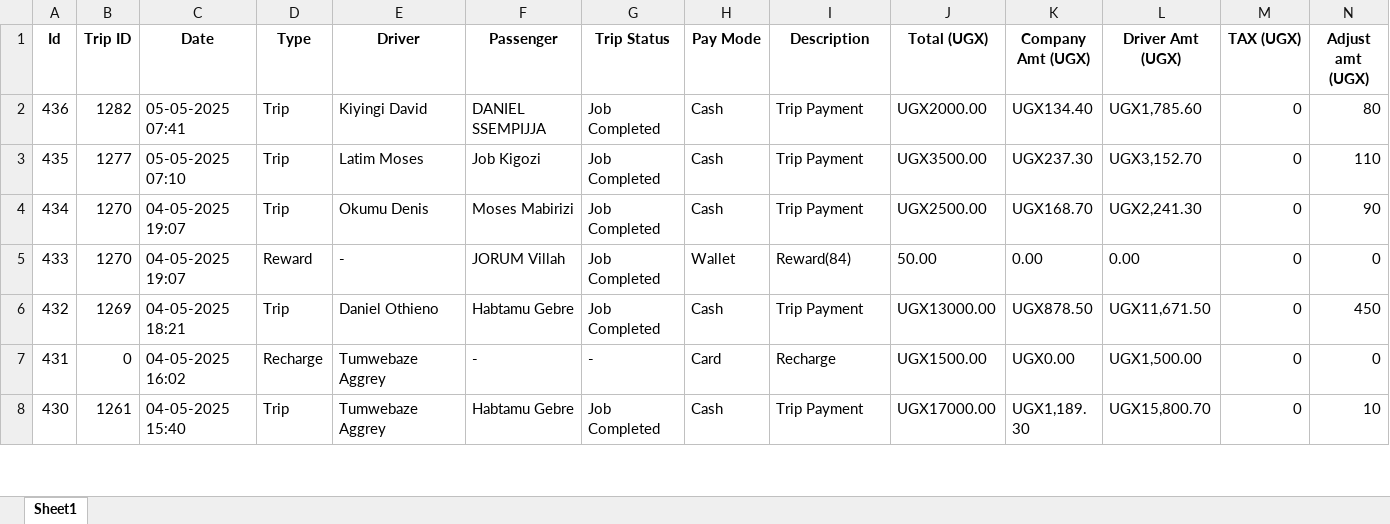
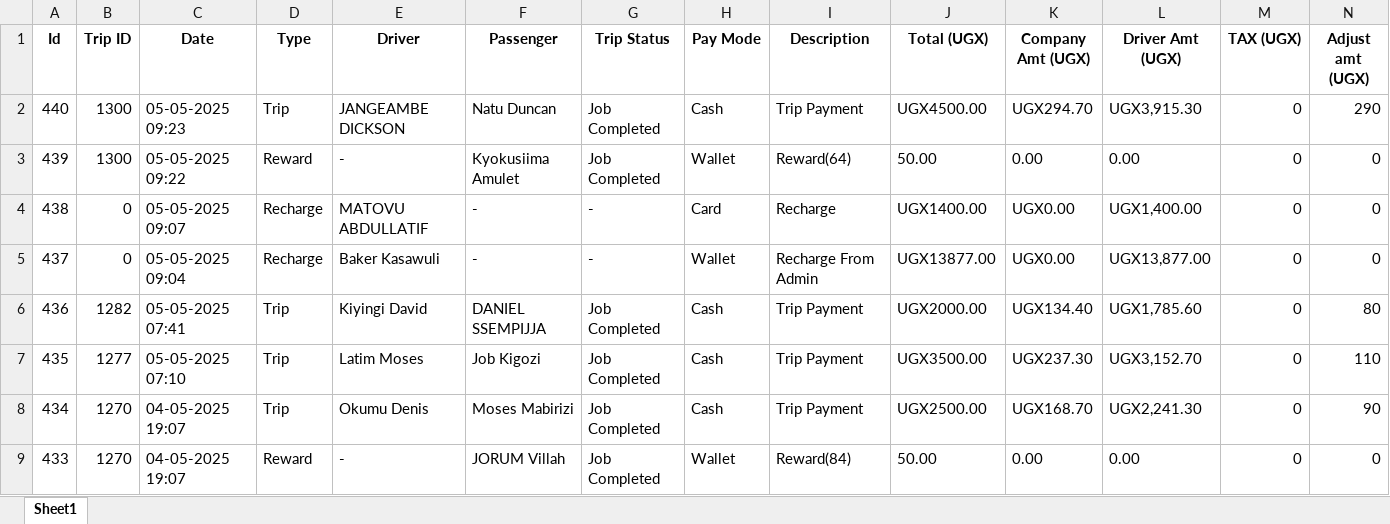
Before and after one commit to melchs22/testapp, an Excel workbook: TRANSACTIONS.xlsx, sheet Sheet1, drawn as a sheet; only a part is shown; the shorter side is filled out with more unchanged rows; values as stored, in another font and other column widths than the file's, no borders; rows hold the shown columns only; the diff names each change by its address in the sheet, - before the commit and + after, or states it on an @@ line.

```diff
--- a/TRANSACTIONS.xlsx (sheet Sheet1)
+++ b/TRANSACTIONS.xlsx (sheet Sheet1)
+row 2: 440 | 1300 | 05-05-2025 09:23 | Trip | JANGEAMBE DICKSON | Natu Duncan | Job Completed | Cash | Trip Payment | UGX4500.00 | UGX294.70 | UGX3,915.30 | 0 | 290
+row 3: 439 | 1300 | 05-05-2025 09:22 | Reward | - | Kyokusiima Amulet | Job Completed | Wallet | Reward(64) | 50.00 | 0.00 | 0.00 | 0 | 0
+row 4: 438 | 0 | 05-05-2025 09:07 | Recharge | MATOVU ABDULLATIF | - | - | Card | Recharge | UGX1400.00 | UGX0.00 | UGX1,400.00 | 0 | 0
+row 5: 437 | 0 | 05-05-2025 09:04 | Recharge | Baker Kasawuli | - | - | Wallet | Recharge From Admin | UGX13877.00 | UGX0.00 | UGX13,877.00 | 0 | 0
```
Also changed, not shown: BEER.xlsx, DRIVERS.xlsx, 1 other file.
